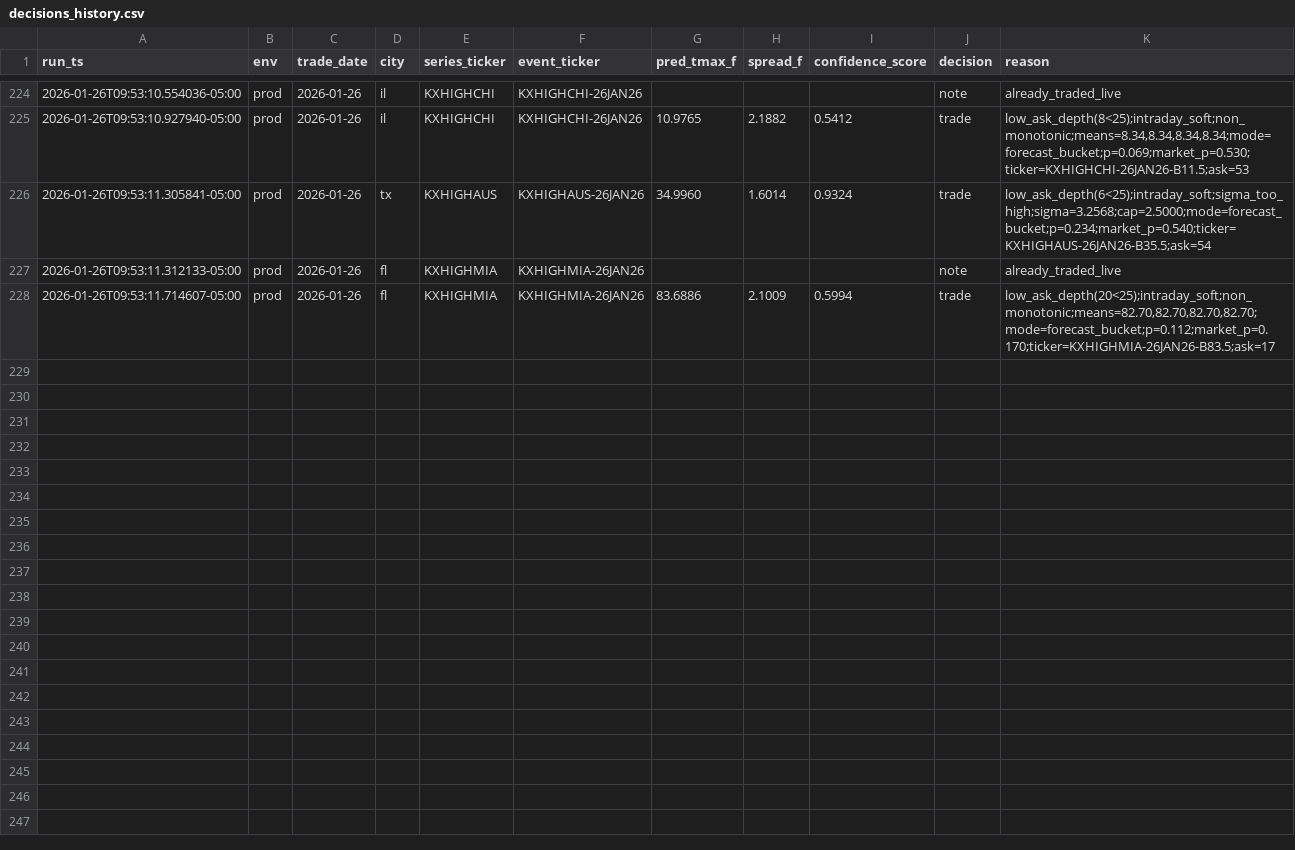
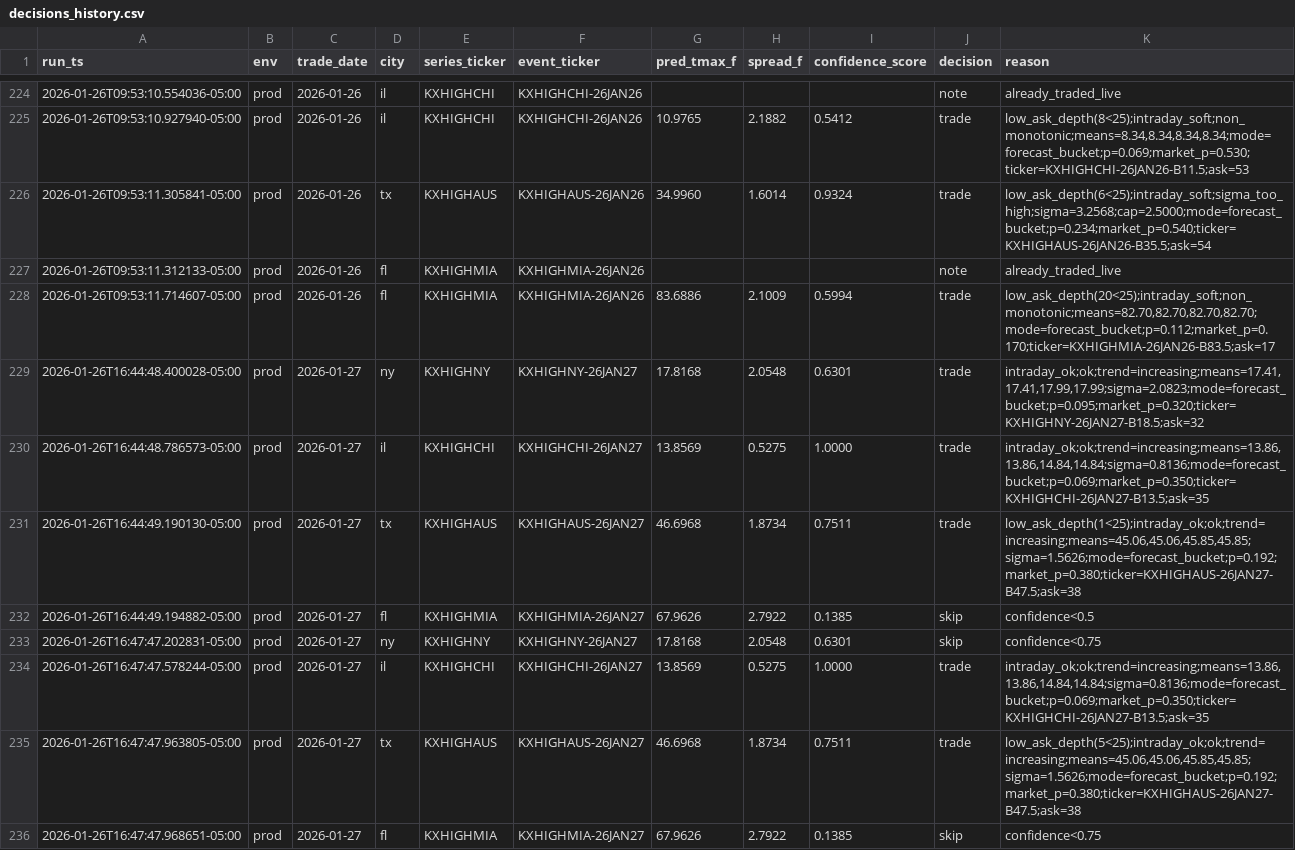
Before and after one commit to JHenzi/weatherbots, a CSV file: Data/decisions_history.csv, drawn as a sheet; only a part is shown, gaps mark what is left out.

```diff
--- a/Data/decisions_history.csv
+++ b/Data/decisions_history.csv
@@ -228 +228,9 @@ run_ts,env,trade_date,city,series_ticker,event_ticker,pred_tmax_f,spread_f,confi
 2026-01-26T09:53:11.714607-05:00,prod,2026-01-26,fl,KXHIGHMIA,KXHIGHMIA-26JAN26,83.6886,2.1009,0.5994,trade,"low_ask_depth(20<25);intraday_soft;non_monotonic;means=82.70,82.70,82.70,82.70;mode=forecast_bucket;p=0.112;market_p=0.170;ticker=KXHIGHMIA-26JAN26-B83.5;ask=17"
+2026-01-26T16:44:48.400028-05:00,prod,2026-01-27,ny,KXHIGHNY,KXHIGHNY-26JAN27,17.8168,2.0548,0.6301,trade,"intraday_ok;ok;trend=increasing;means=17.41,17.41,17.99,17.99;sigma=2.0823;mode=forecast_bucket;p=0.095;market_p=0.320;ticker=KXHIGHNY-26JAN27-B18.5;ask=32"
+2026-01-26T16:44:48.786573-05:00,prod,2026-01-27,il,KXHIGHCHI,KXHIGHCHI-26JAN27,13.8569,0.5275,1.0000,trade,"intraday_ok;ok;trend=increasing;means=13.86,13.86,14.84,14.84;sigma=0.8136;mode=forecast_bucket;p=0.069;market_p=0.350;ticker=KXHIGHCHI-26JAN27-B13.5;ask=35"
+2026-01-26T16:44:49.190130-05:00,prod,2026-01-27,tx,KXHIGHAUS,KXHIGHAUS-26JAN27,46.6968,1.8734,0.7511,trade,"low_ask_depth(1<25);intraday_ok;ok;trend=increasing;means=45.06,45.06,45.85,45.85;sigma=1.5626;mode=forecast_bucket;p=0.192;market_p=0.380;ticker=KXHIGHAUS-26JAN27-B47.5;ask=38"
+2026-01-26T16:44:49.194882-05:00,prod,2026-01-27,fl,KXHIGHMIA,KXHIGHMIA-26JAN27,67.9626,2.7922,0.1385,skip,confidence<0.5
+2026-01-26T16:47:47.202831-05:00,prod,2026-01-27,ny,KXHIGHNY,KXHIGHNY-26JAN27,17.8168,2.0548,0.6301,skip,confidence<0.75
+2026-01-26T16:47:47.578244-05:00,prod,2026-01-27,il,KXHIGHCHI,KXHIGHCHI-26JAN27,13.8569,0.5275,1.0000,trade,"intraday_ok;ok;trend=increasing;means=13.86,13.86,14.84,14.84;sigma=0.8136;mode=forecast_bucket;p=0.069;market_p=0.350;ticker=KXHIGHCHI-26JAN27-B13.5;ask=35"
+2026-01-26T16:47:47.963805-05:00,prod,2026-01-27,tx,KXHIGHAUS,KXHIGHAUS-26JAN27,46.6968,1.8734,0.7511,trade,"low_ask_depth(5<25);intraday_ok;ok;trend=increasing;means=45.06,45.06,45.85,45.85;sigma=1.5626;mode=forecast_bucket;p=0.192;market_p=0.380;ticker=KXHIGHAUS-26JAN27-B47.5;ask=38"
+2026-01-26T16:47:47.968651-05:00,prod,2026-01-27,fl,KXHIGHMIA,KXHIGHMIA-26JAN27,67.9626,2.7922,0.1385,skip,confidence<0.75
```
Also changed, not shown: Data/eval_history.csv, Data/predictions_history.csv, 30 other files.
